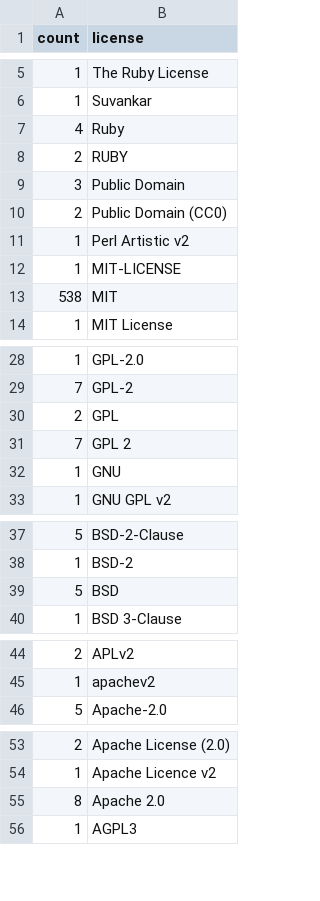
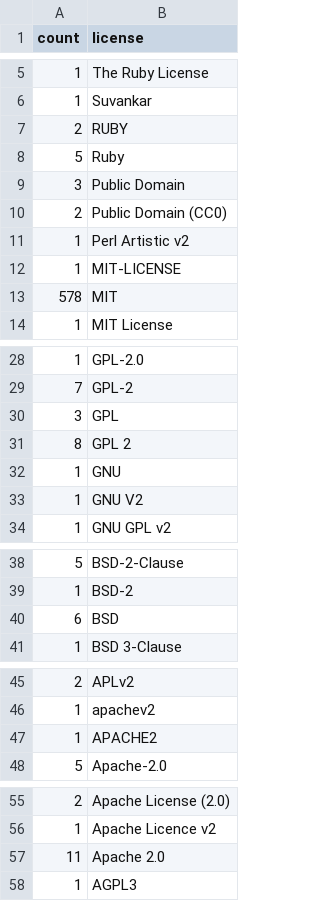
Before and after one commit to bf4/gemproject, a CSV file: license_usage.csv, drawn as a sheet; only a part is shown, gaps mark what is left out.

Commit message:
Update license usage

```diff
--- a/license_usage.csv
+++ b/license_usage.csv
@@ -6,4 +6,4 @@ count,license
 1,"Suvankar"
-4,"Ruby"
 2,"RUBY"
+5,"Ruby"
 3,"Public Domain"
@@ -12,3 +12,3 @@ count,license
 1,"MIT-LICENSE"
-538,"MIT"
+578,"MIT"
 1,"MIT License"
@@ -29,5 +29,6 @@ count,license
 7,"GPL-2"
-2,"GPL"
-7,"GPL 2"
+3,"GPL"
+8,"GPL 2"
 1,"GNU"
+1,"GNU V2"
 1,"GNU GPL v2"
@@ -38,3 +39,3 @@ count,license
 1,"BSD-2"
-5,"BSD"
+6,"BSD"
 1,"BSD 3-Clause"
@@ -45,2 +46,3 @@ count,license
 1,"apachev2"
+1,"APACHE2"
 5,"Apache-2.0"
@@ -54,3 +56,3 @@ count,license
 1,"Apache Licence v2"
-8,"Apache 2.0"
+11,"Apache 2.0"
 1,"AGPL3"
```
